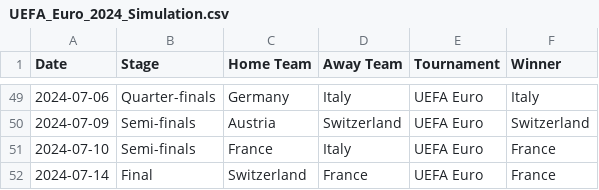
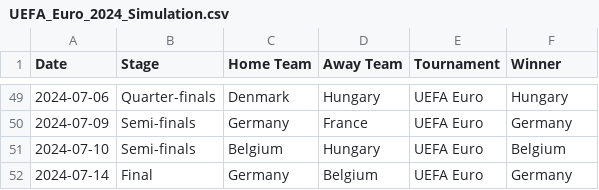
Before and after one commit to Axel98Eriksson/Project-in-Sports-Analytics, a CSV file: UEFA_Euro_2024_Simulation.csv, drawn as a sheet; only a part is shown, gaps mark what is left out; the diff covers the shown part only.

```diff
--- a/UEFA_Euro_2024_Simulation.csv
+++ b/UEFA_Euro_2024_Simulation.csv
@@ -49,4 +49,4 @@ Date,Stage,Home Team,Away Team,Tournament,Winner
-2024-07-06,Quarter-finals,Germany,Italy,UEFA Euro,Italy
-2024-07-09,Semi-finals,Austria,Switzerland,UEFA Euro,Switzerland
-2024-07-10,Semi-finals,France,Italy,UEFA Euro,France
-2024-07-14,Final,Switzerland,France,UEFA Euro,France
+2024-07-06,Quarter-finals,Denmark,Hungary,UEFA Euro,Hungary
+2024-07-09,Semi-finals,Germany,France,UEFA Euro,Germany
+2024-07-10,Semi-finals,Belgium,Hungary,UEFA Euro,Belgium
+2024-07-14,Final,Germany,Belgium,UEFA Euro,Germany
```
Also changed, not shown: 1 added row, 1 removed row and 45 edited cells elsewhere in this file, 2 other files.
